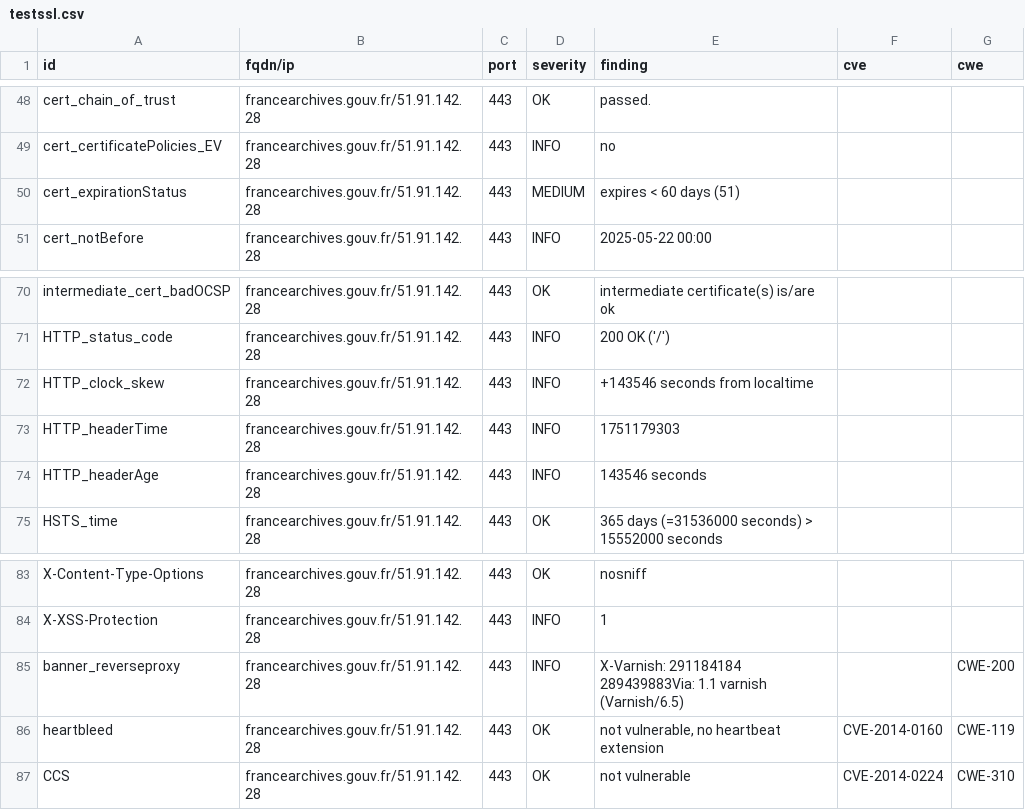
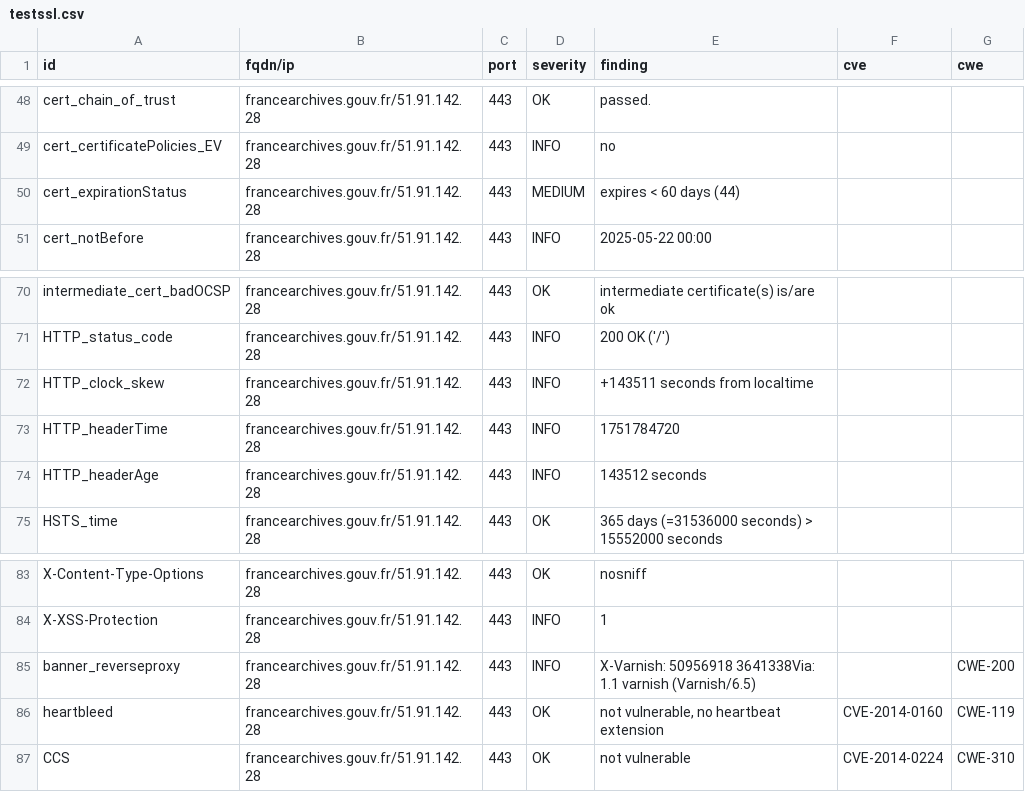
Before and after one commit to culturegouv/dashlord, a CSV file: results/aHR0cHM6Ly9mcmFuY2VhcmNoaXZlcy5nb3V2LmZy/testssl.csv, drawn as a sheet; only a part is shown, gaps mark what is left out.

```diff
--- a/results/aHR0cHM6Ly9mcmFuY2VhcmNoaXZlcy5nb3V2LmZy/testssl.csv
+++ b/results/aHR0cHM6Ly9mcmFuY2VhcmNoaXZlcy5nb3V2LmZy/testssl.csv
@@ -49,3 +49,3 @@
 "cert_certificatePolicies_EV","francearchives.gouv.fr/51.91.142.28","443","INFO","no","",""
-"cert_expirationStatus","francearchives.gouv.fr/51.91.142.28","443","MEDIUM","expires < 60 days (51)","",""
+"cert_expirationStatus","francearchives.gouv.fr/51.91.142.28","443","MEDIUM","expires < 60 days (44)","",""
 "cert_notBefore","francearchives.gouv.fr/51.91.142.28","443","INFO","2025-05-22 00:00","",""
@@ -71,5 +71,5 @@
 "HTTP_status_code","francearchives.gouv.fr/51.91.142.28","443","INFO","200 OK ('/')","",""
-"HTTP_clock_skew","francearchives.gouv.fr/51.91.142.28","443","INFO","+143546 seconds from localtime","",""
-"HTTP_headerTime","francearchives.gouv.fr/51.91.142.28","443","INFO","1751179303","",""
-"HTTP_headerAge","francearchives.gouv.fr/51.91.142.28","443","INFO","143546 seconds","",""
+"HTTP_clock_skew","francearchives.gouv.fr/51.91.142.28","443","INFO","+143511 seconds from localtime","",""
+"HTTP_headerTime","francearchives.gouv.fr/51.91.142.28","443","INFO","1751784720","",""
+"HTTP_headerAge","francearchives.gouv.fr/51.91.142.28","443","INFO","143512 seconds","",""
 "HSTS_time","francearchives.gouv.fr/51.91.142.28","443","OK","365 days (=31536000 seconds) > 15552000 seconds","",""
@@ -84,3 +84,3 @@
 "X-XSS-Protection","francearchives.gouv.fr/51.91.142.28","443","INFO","1","",""
-"banner_reverseproxy","francearchives.gouv.fr/51.91.142.28","443","INFO","X-Varnish: 291184184 289439883Via: 1.1 varnish (Varnish/6.5)","","CWE-200"
+"banner_reverseproxy","francearchives.gouv.fr/51.91.142.28","443","INFO","X-Varnish: 50956918 3641338Via: 1.1 varnish (Varnish/6.5)","","CWE-200"
 "heartbleed","francearchives.gouv.fr/51.91.142.28","443","OK","not vulnerable, no heartbeat extension","CVE-2014-0160","CWE-119"
```
Also changed, not shown: 9 other files.
